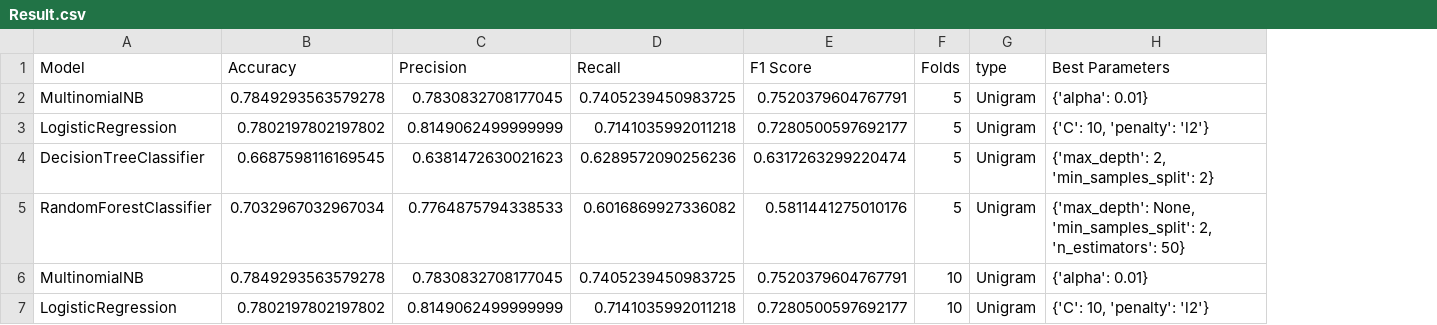
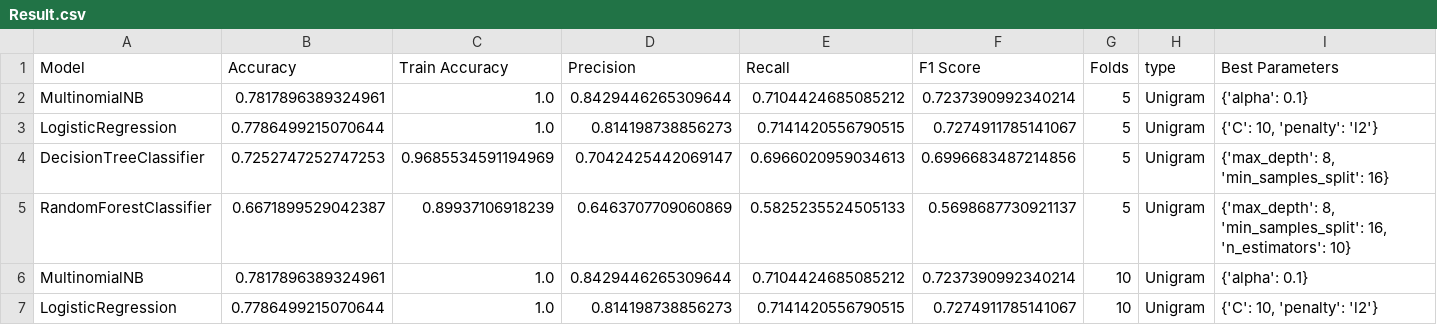
Before and after one commit to idangrady/INFOMDM_REP_21, a CSV file: Assignment_2/Result.csv, drawn as a sheet; only a part is shown; addresses are those after the commit; the diff covers the shown part only; the diff names each change by its address in the sheet, - before the commit and + after, or states it on an @@ line.

Commit message:
Update Result.csv

```diff
--- a/Assignment_2/Result.csv
+++ b/Assignment_2/Result.csv
+column C (Train Accuracy), rows 2-7: 1.0 | 1.0 | 0.9685534591194969 | 0.89937106918239 | 1.0 | 1.0
-B2 (Accuracy): 0.7849293563579278
+B2 (Accuracy): 0.7817896389324961
-D2 (Precision): 0.7830832708177045
+D2 (Precision): 0.8429446265309644
-E2 (Recall): 0.7405239450983725
+E2 (Recall): 0.7104424685085212
-F2 (F1 Score): 0.7520379604767791
+F2 (F1 Score): 0.7237390992340214
-I2 (Best Parameters): {'alpha': 0.01}
+I2 (Best Parameters): {'alpha': 0.1}
-B3 (Accuracy): 0.7802197802197802
+B3 (Accuracy): 0.7786499215070644
-D3 (Precision): 0.8149062499999999
+D3 (Precision): 0.814198738856273
-E3 (Recall): 0.7141035992011218
+E3 (Recall): 0.7141420556790515
-F3 (F1 Score): 0.7280500597692177
+F3 (F1 Score): 0.7274911785141067
-B4 (Accuracy): 0.6687598116169545
+B4 (Accuracy): 0.7252747252747253
-D4 (Precision): 0.6381472630021623
+D4 (Precision): 0.7042425442069147
-E4 (Recall): 0.6289572090256236
+E4 (Recall): 0.6966020959034613
-F4 (F1 Score): 0.6317263299220474
+F4 (F1 Score): 0.6996683487214856
-I4 (Best Parameters): {'max_depth': 2, 'min_samples_split': 2}
+I4 (Best Parameters): {'max_depth': 8, 'min_samples_split': 16}
-B5 (Accuracy): 0.7032967032967034
+B5 (Accuracy): 0.6671899529042387
-D5 (Precision): 0.7764875794338533
+D5 (Precision): 0.6463707709060869
-E5 (Recall): 0.6016869927336082
+E5 (Recall): 0.5825235524505133
-F5 (F1 Score): 0.5811441275010176
+F5 (F1 Score): 0.5698687730921137
-I5 (Best Parameters): {'max_depth': None, 'min_samples_split': 2, 'n_estimators': 50}
+I5 (Best Parameters): {'max_depth': 8, 'min_samples_split': 16, 'n_estimators': 10}
-B6 (Accuracy): 0.7849293563579278
+B6 (Accuracy): 0.7817896389324961
-D6 (Precision): 0.7830832708177045
+D6 (Precision): 0.8429446265309644
-E6 (Recall): 0.7405239450983725
+E6 (Recall): 0.7104424685085212
-F6 (F1 Score): 0.7520379604767791
+F6 (F1 Score): 0.7237390992340214
-I6 (Best Parameters): {'alpha': 0.01}
+I6 (Best Parameters): {'alpha': 0.1}
-B7 (Accuracy): 0.7802197802197802
+B7 (Accuracy): 0.7786499215070644
-D7 (Precision): 0.8149062499999999
+D7 (Precision): 0.814198738856273
-E7 (Recall): 0.7141035992011218
+E7 (Recall): 0.7141420556790515
-F7 (F1 Score): 0.7280500597692177
+F7 (F1 Score): 0.7274911785141067
```
Also changed, not shown: 46 edited cells elsewhere in this file.
